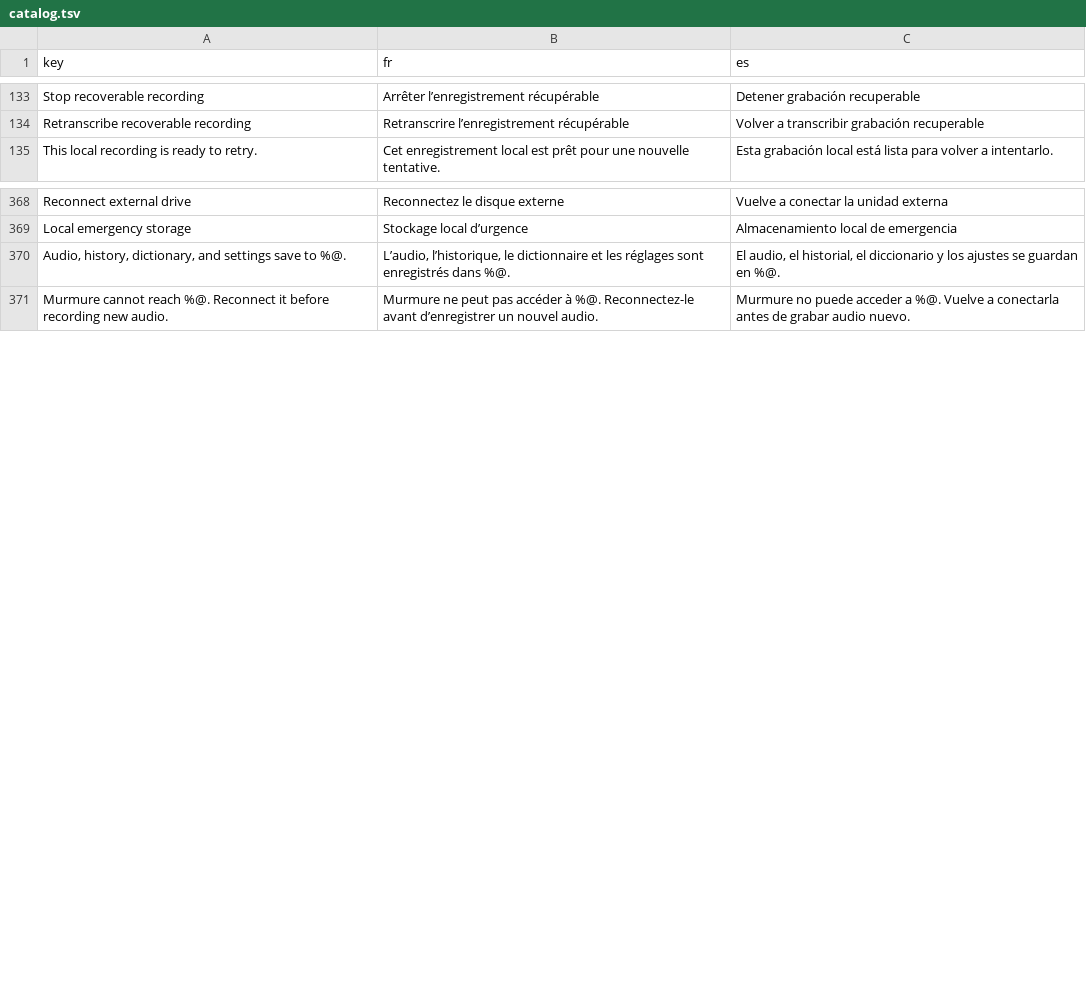
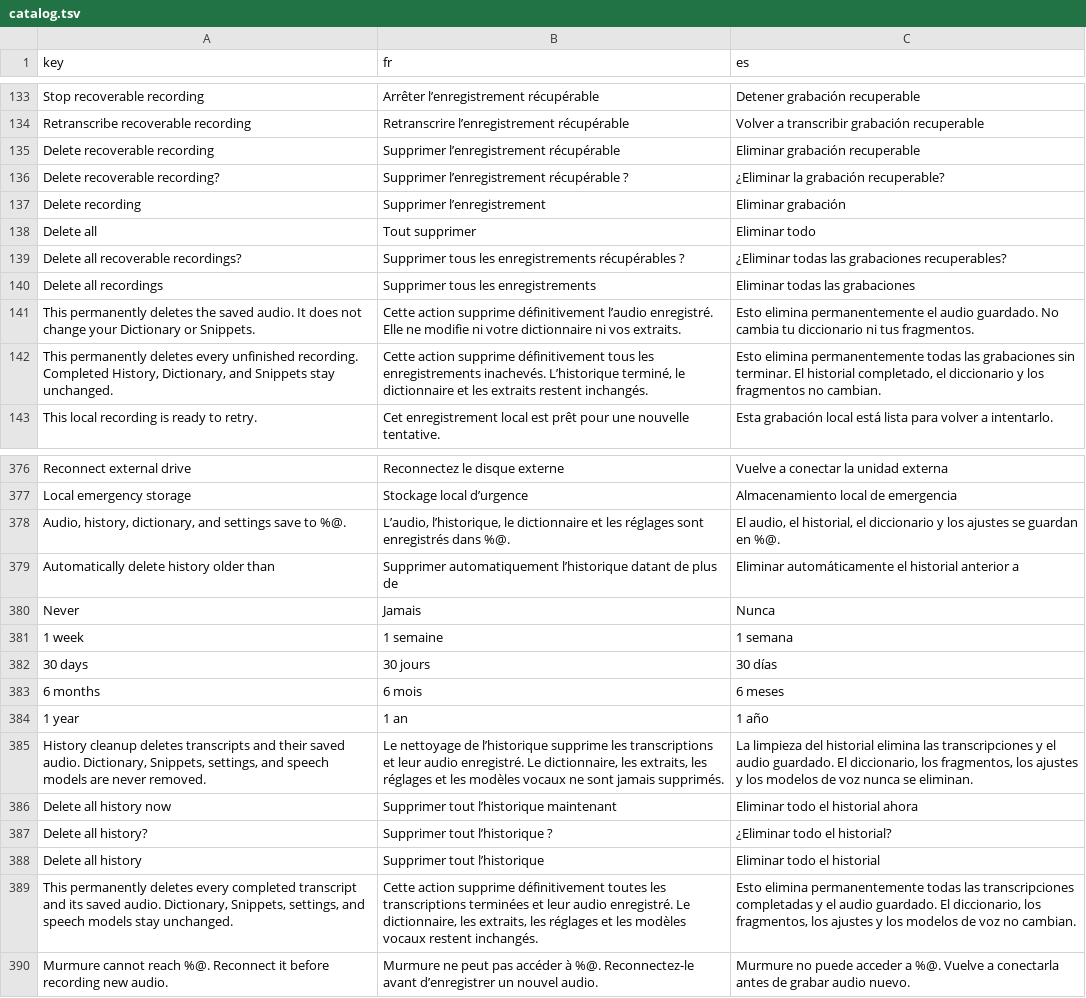
Before and after one commit to filipego/murmure, a TSV file: Sources/MurmurYouTube/Localization/catalog.tsv, drawn as a sheet; only a part is shown, gaps mark what is left out.

Commit message:
feat: add local history retention controls

```diff
--- a/Sources/MurmurYouTube/Localization/catalog.tsv
+++ b/Sources/MurmurYouTube/Localization/catalog.tsv
@@ -134,2 +134,10 @@ Stop recoverable recording	Arrêter l’enregistrement récupérable	Detener gra
 Retranscribe recoverable recording	Retranscrire l’enregistrement récupérable	Volver a transcribir grabación recuperable
+Delete recoverable recording	Supprimer l’enregistrement récupérable	Eliminar grabación recuperable
+Delete recoverable recording?	Supprimer l’enregistrement récupérable ?	¿Eliminar la grabación recuperable?
+Delete recording	Supprimer l’enregistrement	Eliminar grabación
+Delete all	Tout supprimer	Eliminar todo
+Delete all recoverable recordings?	Supprimer tous les enregistrements récupérables ?	¿Eliminar todas las grabaciones recuperables?
+Delete all recordings	Supprimer tous les enregistrements	Eliminar todas las grabaciones
+This permanently deletes the saved audio. It does not change your Dictionary or Snippets.	Cette action supprime définitivement l’audio enregistré. Elle ne modifie ni votre dictionnaire ni vos extraits.	Esto elimina permanentemente el audio guardado. No cambia tu diccionario ni tus fragmentos.
+This permanently deletes every unfinished recording. Completed History, Dictionary, and Snippets stay unchanged.	Cette action supprime définitivement tous les enregistrements inachevés. L’historique terminé, le dictionnaire et les extraits restent inchangés.	Esto elimina permanentemente todas las grabaciones sin terminar. El historial completado, el diccionario y los fragmentos no cambian.
 This local recording is ready to retry.	Cet enregistrement local est prêt pour une nouvelle tentative.	Esta grabación local está lista para volver a intentarlo.
@@ -370,2 +378,13 @@ Local emergency storage	Stockage local d’urgence	Almacenamiento local de emerg
 Audio, history, dictionary, and settings save to %@.	L’audio, l’historique, le dictionnaire et les réglages sont enregistrés dans %@.	El audio, el historial, el diccionario y los ajustes se guardan en %@.
+Automatically delete history older than	Supprimer automatiquement l’historique datant de plus de	Eliminar automáticamente el historial anterior a
+Never	Jamais	Nunca
+1 week	1 semaine	1 semana
+30 days	30 jours	30 días
+6 months	6 mois	6 meses
+1 year	1 an	1 año
+History cleanup deletes transcripts and their saved audio. Dictionary, Snippets, settings, and speech models are never removed.	Le nettoyage de l’historique supprime les transcriptions et leur audio enregistré. Le dictionnaire, les extraits, les réglages et les modèles vocaux ne sont jamais supprimés.	La limpieza del historial elimina las transcripciones y el audio guardado. El diccionario, los fragmentos, los ajustes y los modelos de voz nunca se eliminan.
+Delete all history now	Supprimer tout l’historique maintenant	Eliminar todo el historial ahora
+Delete all history?	Supprimer tout l’historique ?	¿Eliminar todo el historial?
+Delete all history	Supprimer tout l’historique	Eliminar todo el historial
+This permanently deletes every completed transcript and its saved audio. Dictionary, Snippets, settings, and speech models stay unchanged.	Cette action supprime définitivement toutes les transcriptions terminées et leur audio enregistré. Le dictionnaire, les extraits, les réglages et les modèles vocaux restent inchangés.	Esto elimina permanentemente todas las transcripciones completadas y el audio guardado. El diccionario, los fragmentos, los ajustes y los modelos de voz no cambian.
 Murmure cannot reach %@. Reconnect it before recording new audio.	Murmure ne peut pas accéder à %@. Reconnectez-le avant d’enregistrer un nouvel audio.	Murmure no puede acceder a %@. Vuelve a conectarla antes de grabar audio nuevo.
```
Also changed, not shown: 14 other files.
